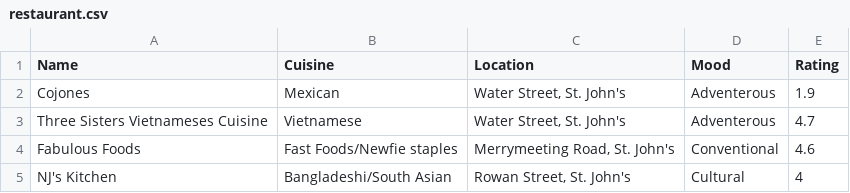
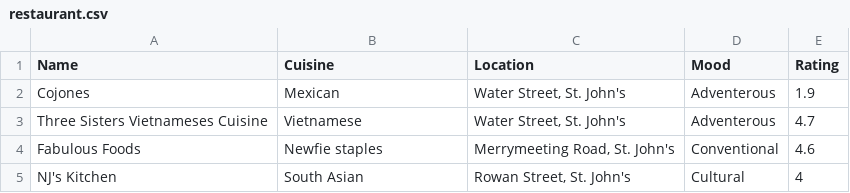
Before and after one commit to MUN-COMP3100/project-raqibzzzteam, a CSV file: Server Side/Restaurant Server/restaurant.csv, drawn as a sheet.

Commit message:
Update restaurant.csv

```diff
--- a/Server Side/Restaurant Server/restaurant.csv
+++ b/Server Side/Restaurant Server/restaurant.csv
@@ -3,3 +3,3 @@ Cojones,Mexican,"Water Street, St. John's ",Adventerous,1.9
 Three Sisters Vietnameses Cuisine,Vietnamese,"Water Street, St. John's ",Adventerous,4.7
-Fabulous Foods,Fast Foods/Newfie staples,"Merrymeeting Road, St. John's ",Conventional,4.6
-NJ's Kitchen,Bangladeshi/South Asian,"Rowan Street, St. John's",Cultural,4
+Fabulous Foods,Newfie staples,"Merrymeeting Road, St. John's ",Conventional,4.6
+NJ's Kitchen,South Asian,"Rowan Street, St. John's",Cultural,4
```
